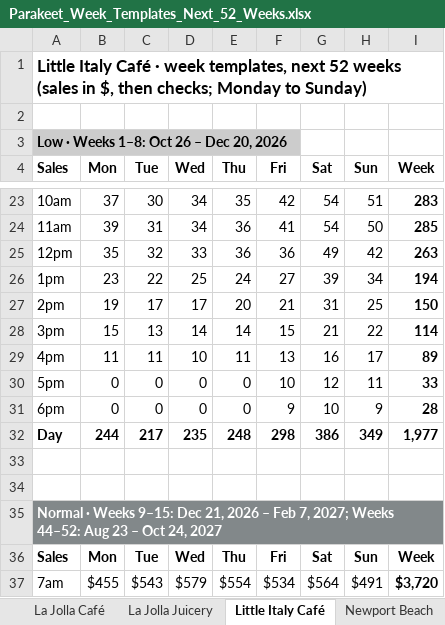
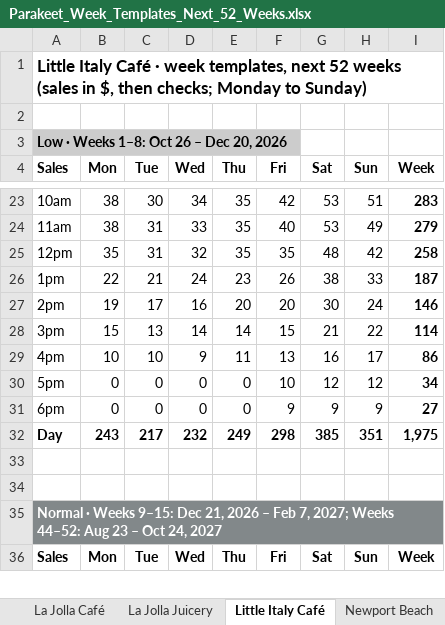
Before and after one commit to MRE-GA/parakeet_forecasts, an Excel workbook: outputs/Parakeet_Week_Templates_Next_52_Weeks.xlsx, sheet Little Italy Café, drawn as a sheet; only a part is shown, gaps mark what is left out; values as stored, in another font and other column widths than the file's, no borders; removed rows and columns are numbered as before the commit, all else as after; the diff covers the shown part only; the diff names each change by its address in the sheet, - before the commit and + after, or states it on an @@ line.

```diff
--- a/outputs/Parakeet_Week_Templates_Next_52_Weeks.xlsx (sheet Little Italy Café)
+++ b/outputs/Parakeet_Week_Templates_Next_52_Weeks.xlsx (sheet Little Italy Café)
-B23 (Mon): 37
+B23 (Mon): 38
-G23 (Sat): 54
+G23 (Sat): 53
-row 24: 11am | 39 | 31 | 34 | 36 | 41 | 54 | 50 | 285
+row 24: 11am | 38 | 31 | 33 | 35 | 40 | 53 | 49 | 279
-C25 (Tue): 32
+C25 (Tue): 31
-D25 (Wed): 33
+D25 (Wed): 32
-E25 (Thu): 36
+E25 (Thu): 35
-F25 (Fri): 36
+F25 (Fri): 35
-G25 (Sat): 49
+G25 (Sat): 48
-I25 (Week): 263
+I25 (Week): 258
-row 26: 1pm | 23 | 22 | 25 | 24 | 27 | 39 | 34 | 194
+row 26: 1pm | 22 | 21 | 24 | 23 | 26 | 38 | 33 | 187
-D27 (Wed): 17
+D27 (Wed): 16
-F27 (Fri): 21
+F27 (Fri): 20
-G27 (Sat): 31
+G27 (Sat): 30
-H27 (Sun): 25
+H27 (Sun): 24
-I27 (Week): 150
+I27 (Week): 146
-B29 (Mon): 11
+B29 (Mon): 10
-C29 (Tue): 11
+C29 (Tue): 10
-D29 (Wed): 10
+D29 (Wed): 9
-I29 (Week): 89
+I29 (Week): 86
-H30 (Sun): 11
+H30 (Sun): 12
-I30 (Week): 33
+I30 (Week): 34
-G31 (Sat): 10
+G31 (Sat): 9
-I31 (Week): 28
+I31 (Week): 27
-B32 (Mon): 244
+B32 (Mon): 243
-D32 (Wed): 235
+D32 (Wed): 232
-E32 (Thu): 248
+E32 (Thu): 249
-G32 (Sat): 386
+G32 (Sat): 385
-H32 (Sun): 349
+H32 (Sun): 351
-I32 (Week): 1,977
+I32 (Week): 1,975
-row 37: 7am | $455 | $543 | $579 | $554 | $534 | $564 | $491 | $3,720
```
Also changed, not shown: 74 added rows, 73 removed rows and 270 edited cells elsewhere in this sheet, sheet All templates, sheet La Jolla Cove, sheet Newport Beach, sheet Coronado, sheet Brentwood, sheet La Jolla Juicery, 6 more sheets, 12 other files.
